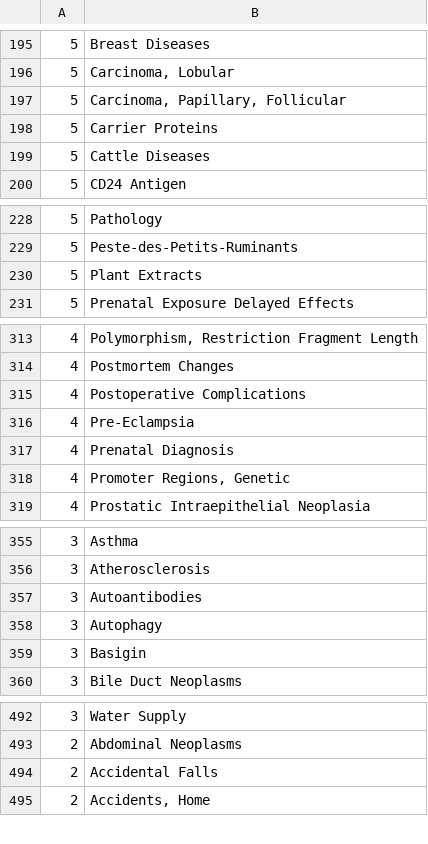
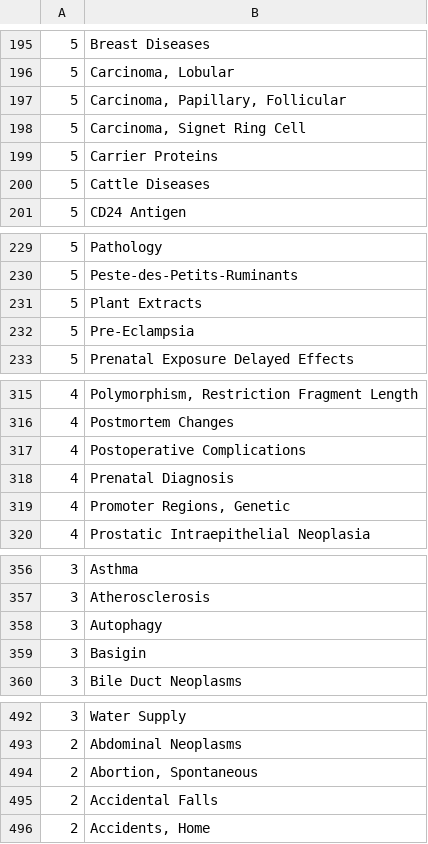
Before and after one commit to sbalci/bibliometrics, a CSV file: data/PathologyTurkeyMeSH.csv, drawn as a sheet; only a part is shown, gaps mark what is left out; removed rows and columns are numbered as before the commit, all else as after; the diff covers the shown part only; the diff names each change by its address in the sheet, - before the commit and + after, or states it on an @@ line.

```diff
--- a/data/PathologyTurkeyMeSH.csv
+++ b/data/PathologyTurkeyMeSH.csv
+row 198: 5 | Carcinoma, Signet Ring Cell
+row 232: 5 | Pre-Eclampsia
-row 316: 4 | Pre-Eclampsia
-row 357: 3 | Autoantibodies
+row 494: 2 | Abortion, Spontaneous
```
Also changed, not shown: 12 added rows, 7 removed rows and 5 edited cells elsewhere in this file, data/authorkeywords.csv, 5 other files.
